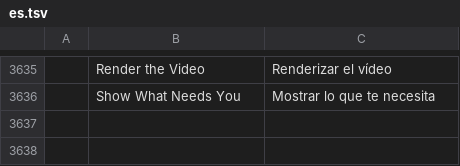
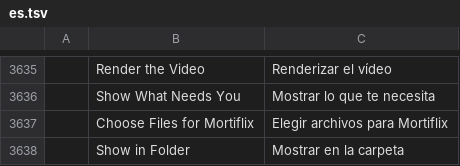
Before and after one commit to GTKottman/mortiflix-music-oss, a TSV file: crates/ui-egui/src/i18n/es.tsv, drawn as a sheet; only a part is shown, gaps mark what is left out; the diff names each change by its address in the sheet, - before the commit and + after, or states it on an @@ line.

```diff
--- a/crates/ui-egui/src/i18n/es.tsv
+++ b/crates/ui-egui/src/i18n/es.tsv
+row 3637:  | Choose Files for Mortiflix | Elegir archivos para Mortiflix
+row 3638:  | Show in Folder | Mostrar en la carpeta
```
Also changed, not shown: crates/ui-egui/src/i18n/ja.tsv, 7 other files.
